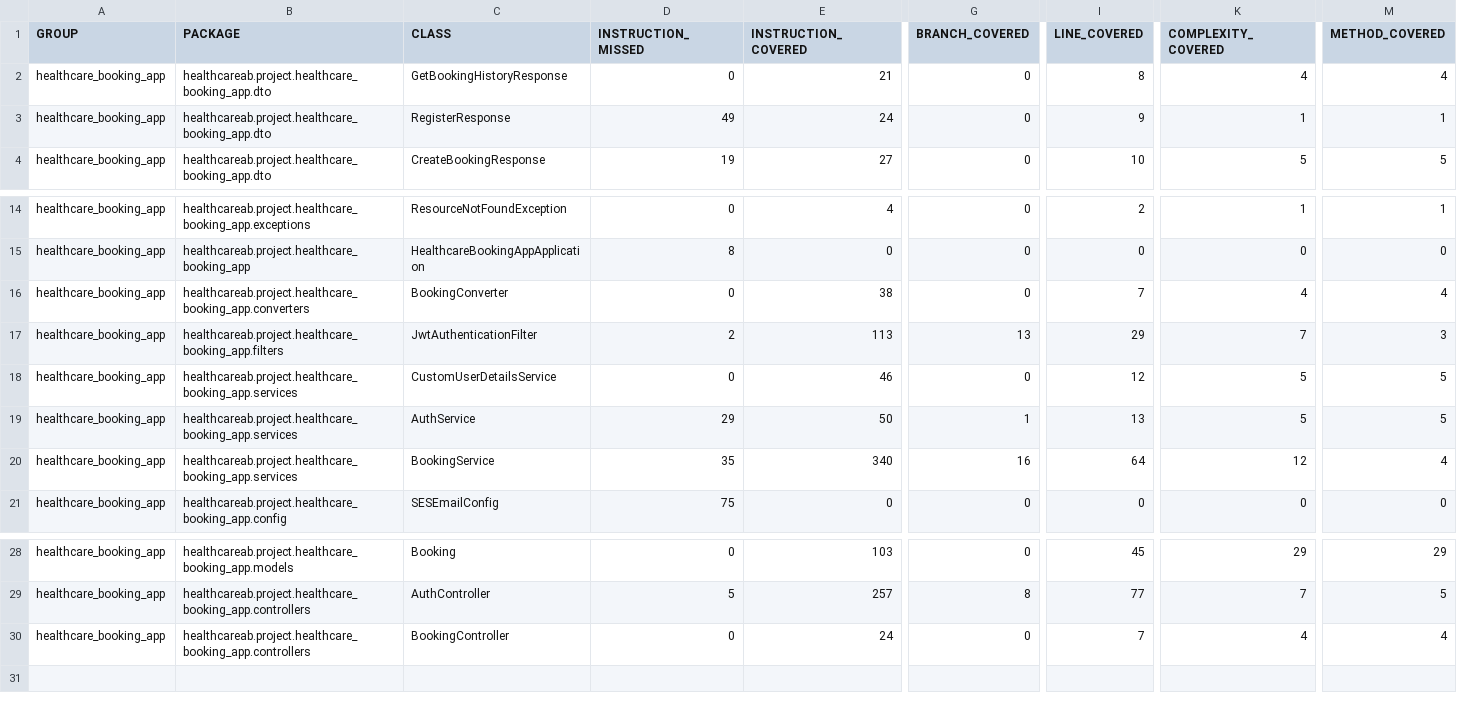
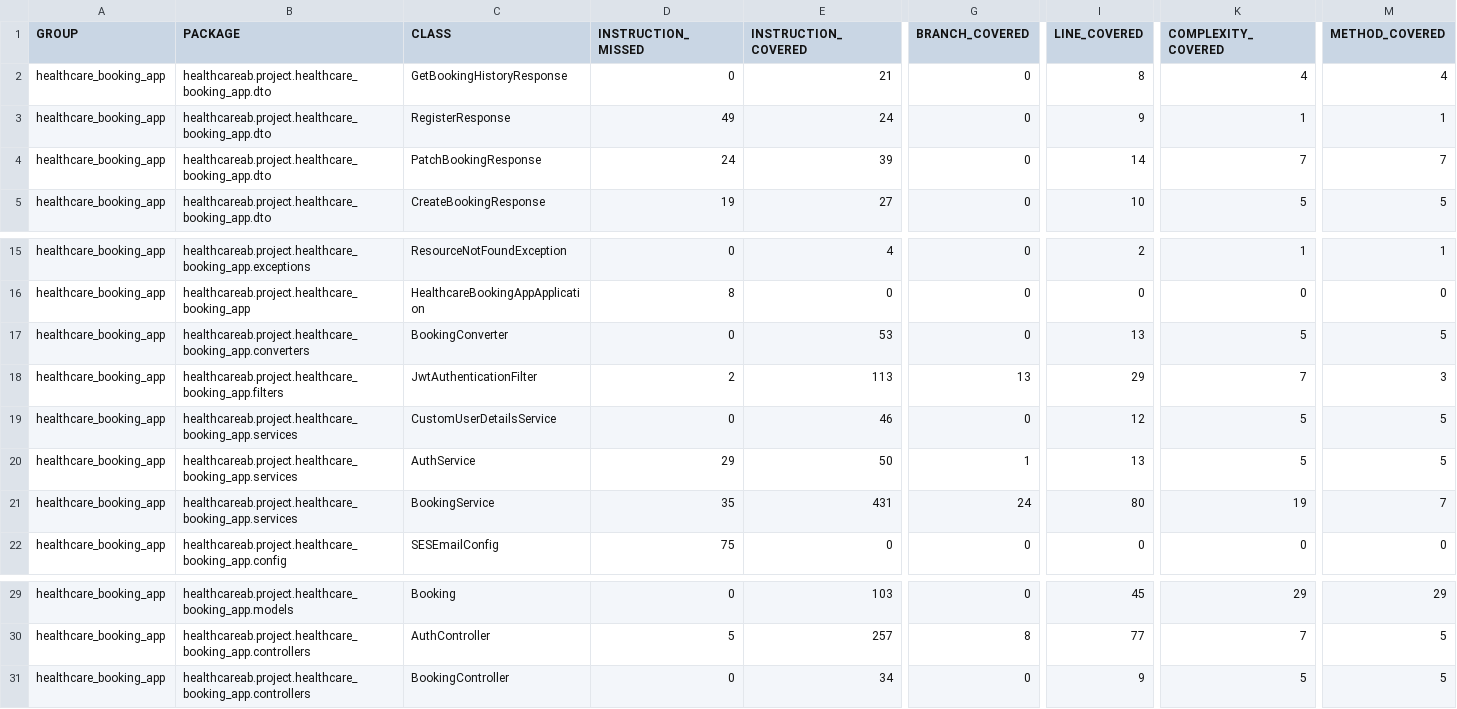
Before and after one commit to Ollie1994/health_care_ab_server, a CSV file: jacoco.csv, drawn as a sheet; only a part is shown, gaps mark what is left out; addresses are those after the commit; rows hold the shown columns only; the diff names each change by its address in the sheet, - before the commit and + after, or states it on an @@ line.

```diff
--- a/jacoco.csv
+++ b/jacoco.csv
+row 4: healthcare_booking_app | healthcareab.project.healthcare_booking_app.dto | PatchBookingResponse | 24 | 39 | 0 | 14 | 7 | 7
-E17 (INSTRUCTION_COVERED): 38
+E17 (INSTRUCTION_COVERED): 53
-I17 (LINE_COVERED): 7
+I17 (LINE_COVERED): 13
-K17 (COMPLEXITY_COVERED): 4
+K17 (COMPLEXITY_COVERED): 5
-M17 (METHOD_COVERED): 4
+M17 (METHOD_COVERED): 5
-E21 (INSTRUCTION_COVERED): 340
+E21 (INSTRUCTION_COVERED): 431
-G21 (BRANCH_COVERED): 16
+G21 (BRANCH_COVERED): 24
-I21 (LINE_COVERED): 64
+I21 (LINE_COVERED): 80
-K21 (COMPLEXITY_COVERED): 12
+K21 (COMPLEXITY_COVERED): 19
-M21 (METHOD_COVERED): 4
+M21 (METHOD_COVERED): 7
-E31 (INSTRUCTION_COVERED): 24
+E31 (INSTRUCTION_COVERED): 34
-I31 (LINE_COVERED): 7
+I31 (LINE_COVERED): 9
-K31 (COMPLEXITY_COVERED): 4
+K31 (COMPLEXITY_COVERED): 5
-M31 (METHOD_COVERED): 4
+M31 (METHOD_COVERED): 5
```
Also changed, not shown: 19 other files.
